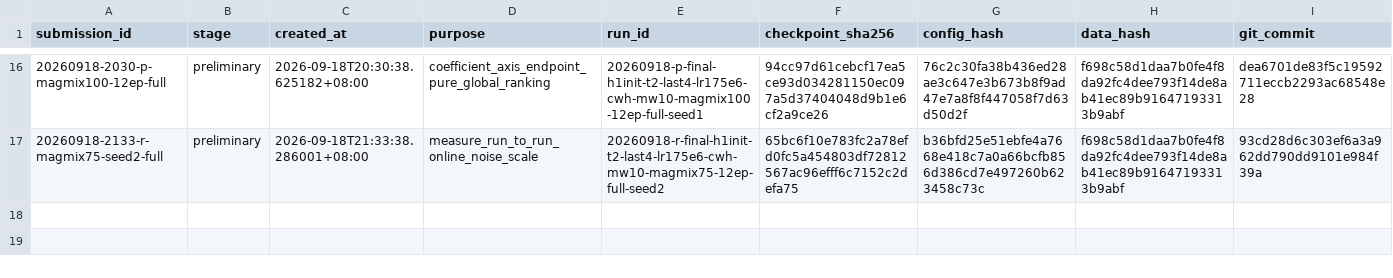
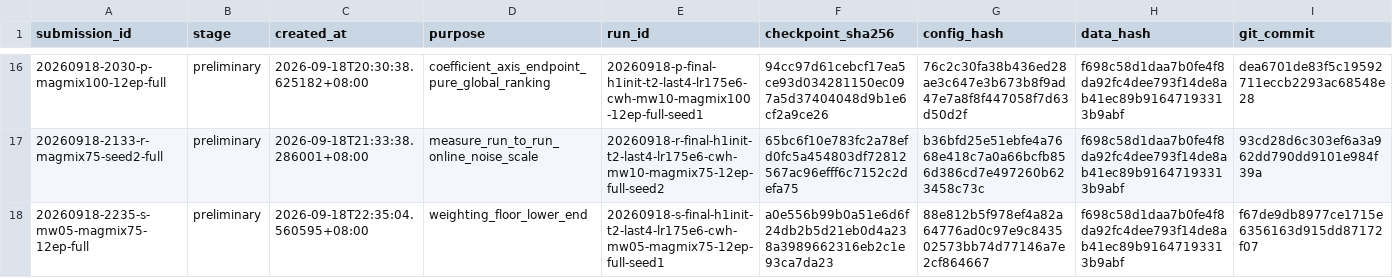
Before and after one commit to JRZ1018/AIC-2026-track1, a CSV file: submissions/ledger.csv, drawn as a sheet; only a part is shown, gaps mark what is left out; rows hold the shown columns only; the diff names each change by its address in the sheet, - before the commit and + after, or states it on an @@ line.

Commit message:
submission(s-full): record the min_weight 0.05 package
The largest perturbation on this route by training loss (-0.0388) yet only 1.62% of
predictions move, which says something about how little this lever shifts decisions.
Loss is not evidence here because both weighting knobs lower it by construction.

```diff
--- a/submissions/ledger.csv
+++ b/submissions/ledger.csv
+row 18: 20260918-2235-s-mw05-magmix75-12ep-full | preliminary | 2026-09-18T22:35:04.560595+08:00 | weighting_floor_lower_end | 20260918-s-final-h1init-t2-last4-lr175e6-cwh-mw05-magmix75-12ep-full-seed1 | a0e556b99b0a51e6d6f24db2b5d21eb0d4a238a3989662316eb2c1e93ca7da23 | 88e812b5f978ef4a82a64776ad0c97e9c843502573bb74d77146a7e2cf864667 | f698c58d1daa7b0fe4f8da92fc4dee793f14de8ab41ec89b91647193313b9abf | f67de9db8977ce1715e6356163d915dd87172f07
```
